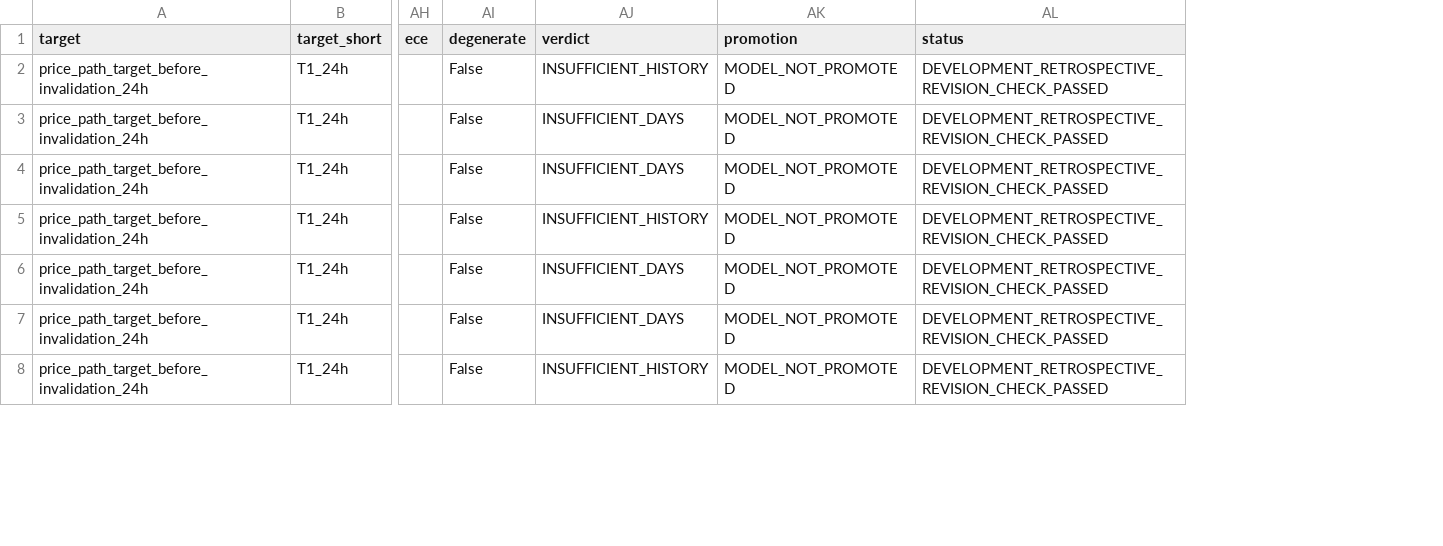
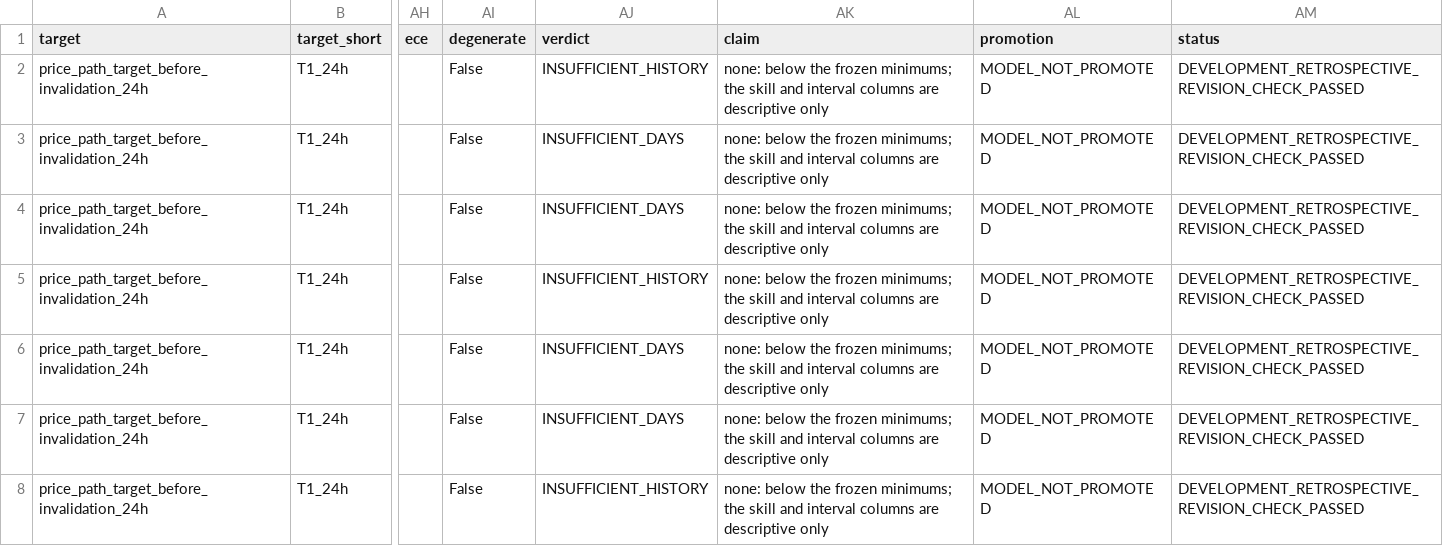
Before and after one commit to RyzinEnagy/memelab-inbox, a CSV file: audits/predictive-intelligence/phase_11/experiments/CROSS_PHASE_COMPARISON.csv, drawn as a sheet; only a part is shown, gaps mark what is left out; the diff covers the shown part only; the diff names each change by its address in the sheet, - before the commit and + after, or states it on an @@ line.

```diff
--- a/audits/predictive-intelligence/phase_11/experiments/CROSS_PHASE_COMPARISON.csv
+++ b/audits/predictive-intelligence/phase_11/experiments/CROSS_PHASE_COMPARISON.csv
+column AK (claim), rows 2-8: all none: below the frozen minimums; the skill and interval columns are descriptive only
```
Also changed, not shown: 124 edited cells elsewhere in this file, audits/predictive-intelligence/phase_11/experiments/COHORT_COVERAGE.csv, audits/predictive-intelligence/phase_11/experiments/DIVERGENCE_FLAGS.csv, 50 other files.
